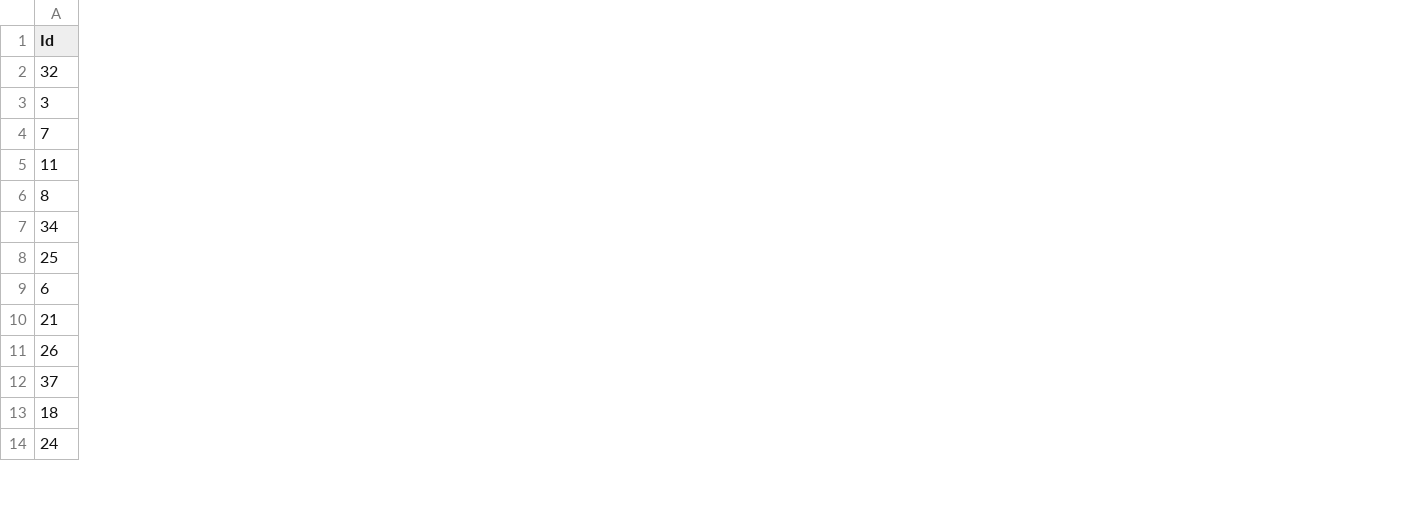
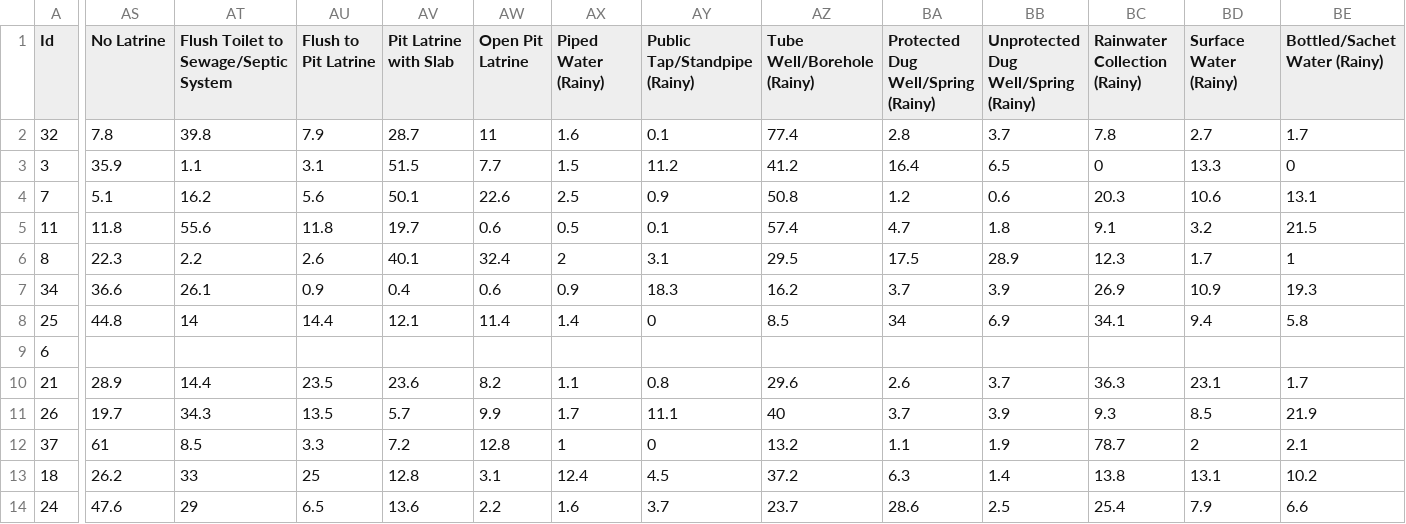
Before and after one commit to catalyst-offgrid/catalyst-aip, a CSV file: data/Energy/Census/NigeriaData.csv, drawn as a sheet; only a part is shown, gaps mark what is left out; the diff covers the shown part only; the diff names each change by its address in the sheet, - before the commit and + after, or states it on an @@ line.

Commit message:
waste disposal, drinking water added

```diff
--- a/data/Energy/Census/NigeriaData.csv
+++ b/data/Energy/Census/NigeriaData.csv
+column AS (No Latrine), rows 2-14: 7.8 | 35.9 | 5.1 | 11.8 | 22.3 | 36.6 | 44.8 |  | 28.9 | 19.7 | 61 | 26.2 | 47.6
+column AT, rows 1-14: Flush Toilet to Sewage/Septic System | 39.8 | 1.1 | 16.2 | 55.6 | 2.2 | 26.1 | 14 |  | 14.4 | 34.3 | 8.5 | 33 | 29
+column AU (Flush to Pit Latrine), rows 2-14: 7.9 | 3.1 | 5.6 | 11.8 | 2.6 | 0.9 | 14.4 |  | 23.5 | 13.5 | 3.3 | 25 | 6.5
+column AV (Pit Latrine with Slab), rows 2-14: 28.7 | 51.5 | 50.1 | 19.7 | 40.1 | 0.4 | 12.1 |  | 23.6 | 5.7 | 7.2 | 12.8 | 13.6
+column AW (Open Pit Latrine), rows 2-14: 11 | 7.7 | 22.6 | 0.6 | 32.4 | 0.6 | 11.4 |  | 8.2 | 9.9 | 12.8 | 3.1 | 2.2
+column AX (Piped Water (Rainy)), rows 2-14: 1.6 | 1.5 | 2.5 | 0.5 | 2 | 0.9 | 1.4 |  | 1.1 | 1.7 | 1 | 12.4 | 1.6
+column AY (Public Tap/Standpipe (Rainy)), rows 2-14: 0.1 | 11.2 | 0.9 | 0.1 | 3.1 | 18.3 | 0 |  | 0.8 | 11.1 | 0 | 4.5 | 3.7
+column AZ (Tube Well/Borehole (Rainy)), rows 2-14: 77.4 | 41.2 | 50.8 | 57.4 | 29.5 | 16.2 | 8.5 |  | 29.6 | 40 | 13.2 | 37.2 | 23.7
+column BA, rows 1-14: Protected Dug Well/Spring (Rainy) | 2.8 | 16.4 | 1.2 | 4.7 | 17.5 | 3.7 | 34 |  | 2.6 | 3.7 | 1.1 | 6.3 | 28.6
+column BB, rows 1-14: Unprotected Dug Well/Spring (Rainy) | 3.7 | 6.5 | 0.6 | 1.8 | 28.9 | 3.9 | 6.9 |  | 3.7 | 3.9 | 1.9 | 1.4 | 2.5
+column BC (Rainwater Collection (Rainy)), rows 2-14: 7.8 | 0 | 20.3 | 9.1 | 12.3 | 26.9 | 34.1 |  | 36.3 | 9.3 | 78.7 | 13.8 | 25.4
+column BD (Surface Water (Rainy)), rows 2-14: 2.7 | 13.3 | 10.6 | 3.2 | 1.7 | 10.9 | 9.4 |  | 23.1 | 8.5 | 2 | 13.1 | 7.9
+column BE (Bottled/Sachet Water (Rainy)), rows 2-14: 1.7 | 0 | 13.1 | 21.5 | 1 | 19.3 | 5.8 |  | 1.7 | 21.9 | 2.1 | 10.2 | 6.6
```
Also changed, not shown: 8 added columns elsewhere in this file, 1 other file.
